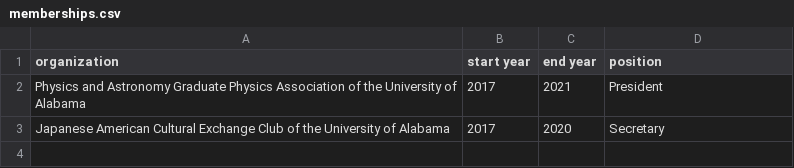
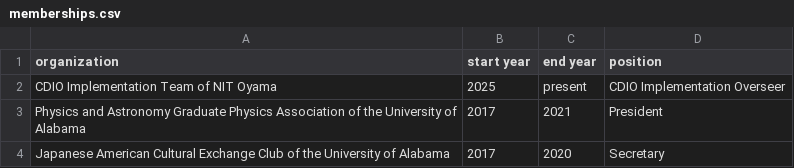
Before and after one commit to inokawazu/brand-me-docs, a CSV file: data/memberships.csv, drawn as a sheet; the diff names each change by its address in the sheet, - before the commit and + after, or states it on an @@ line.

Commit message:
add CDIO trip and membership

```diff
--- a/data/memberships.csv
+++ b/data/memberships.csv
+row 2: CDIO Implementation Team of NIT Oyama | 2025 | present | CDIO Implementation Overseer
```
Also changed, not shown: data/talks.csv.
